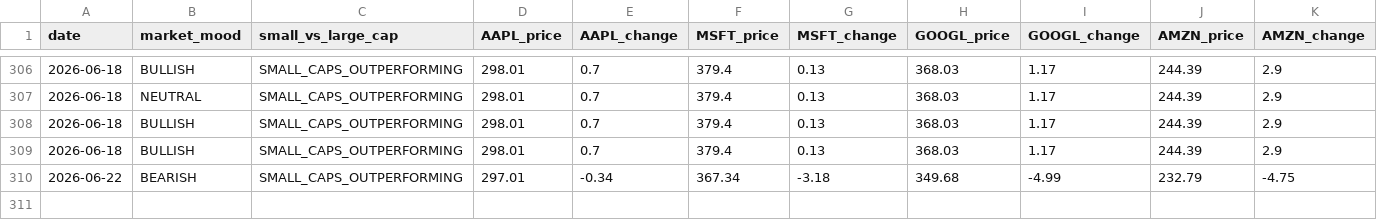
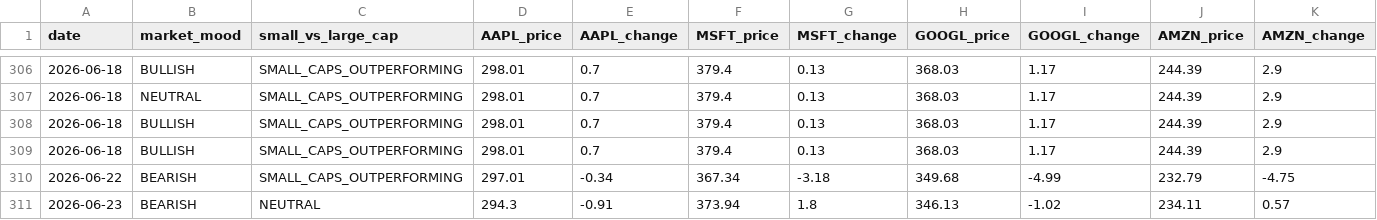
Before and after one commit to jfvitali-stack/microcap-adapted, a CSV file: data/market_history.csv, drawn as a sheet; only a part is shown, gaps mark what is left out; rows hold the shown columns only; the diff names each change by its address in the sheet, - before the commit and + after, or states it on an @@ line.

```diff
--- a/data/market_history.csv
+++ b/data/market_history.csv
+row 311: 2026-06-23 | BEARISH | NEUTRAL | 294.3 | -0.91 | 373.94 | 1.8 | 346.13 | -1.02 | 234.11 | 0.57
```
Also changed, not shown: 1 other file.
